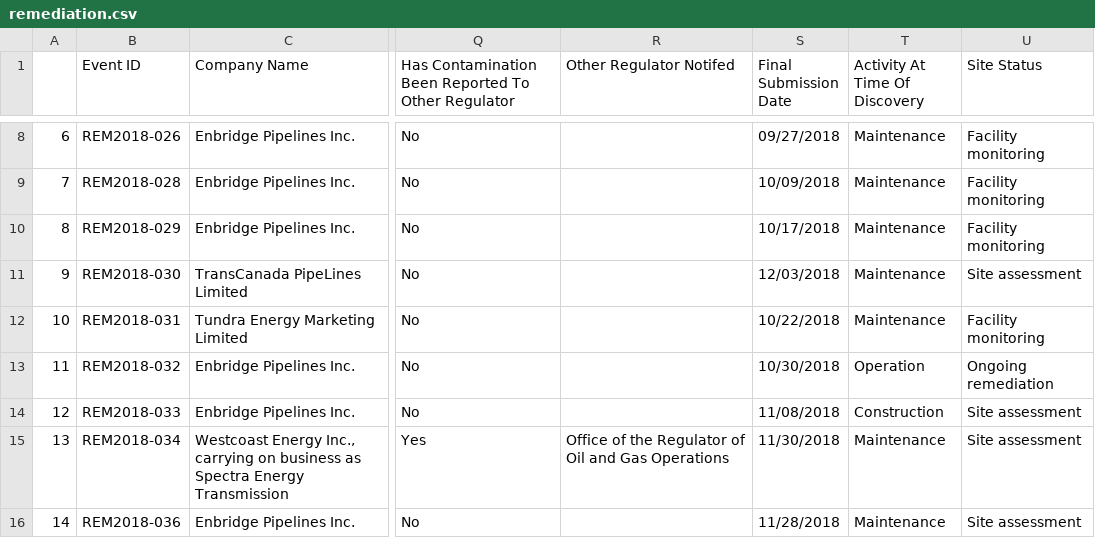
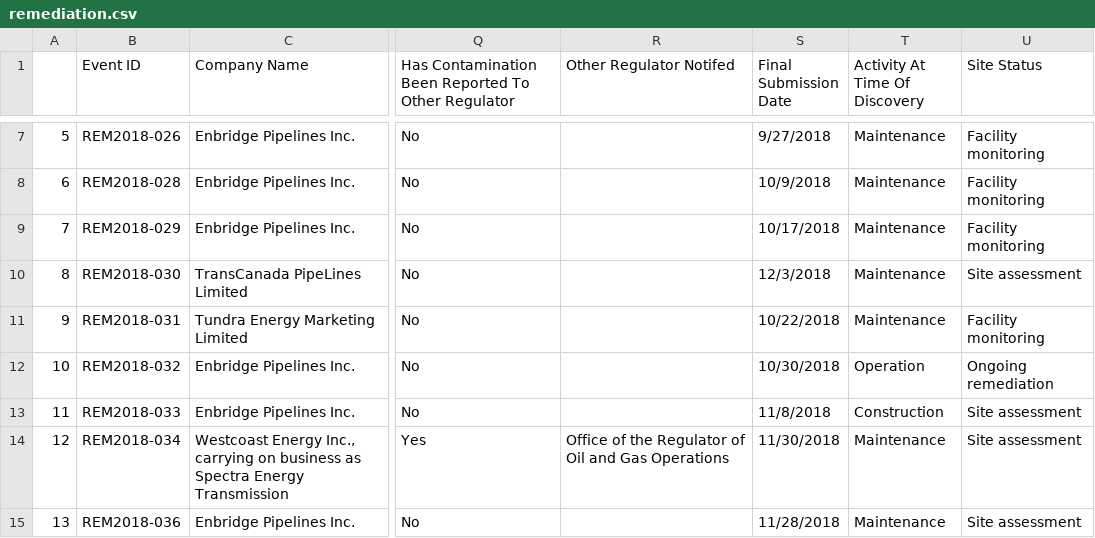
Before and after one commit to mbradds/pipeline-profiles, a CSV file: src/data_management/raw_data/remediation.csv, drawn as a sheet; only a part is shown, gaps mark what is left out; addresses are those after the commit; the diff covers the shown part only; the diff names each change by its address in the sheet, - before the commit and + after, or states it on an @@ line.

```diff
--- a/src/data_management/raw_data/remediation.csv
+++ b/src/data_management/raw_data/remediation.csv
@@ column A renumbered from row 2 down @@
-S7 (Final Submission Date): 09/27/2018
+S7 (Final Submission Date): 9/27/2018
-S8 (Final Submission Date): 10/09/2018
+S8 (Final Submission Date): 10/9/2018
-S10 (Final Submission Date): 12/03/2018
+S10 (Final Submission Date): 12/3/2018
-S13 (Final Submission Date): 11/08/2018
+S13 (Final Submission Date): 11/8/2018
```
Also changed, not shown: 1 removed row and 130 edited cells elsewhere in this file, 2 other files.
